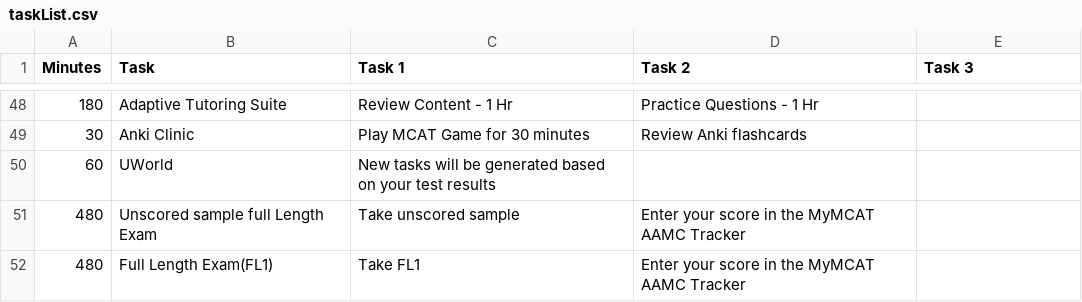
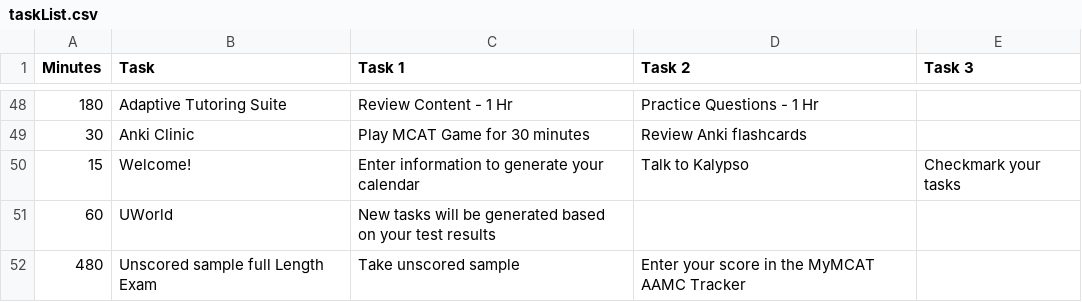
Before and after one commit to MyMCATAI/my-mcat, a CSV file: app/api/event-task/taskList.csv, drawn as a sheet; only a part is shown, gaps mark what is left out; the shorter side is filled out with more unchanged rows; the diff names each change by its address in the sheet, - before the commit and + after, or states it on an @@ line.

Commit message:
Add welcome event on calendar gen

```diff
--- a/app/api/event-task/taskList.csv
+++ b/app/api/event-task/taskList.csv
+row 50: 15 | Welcome! | Enter information to generate your calendar | Talk to Kalypso | Checkmark your tasks
```
Also changed, not shown: 2 other files.
